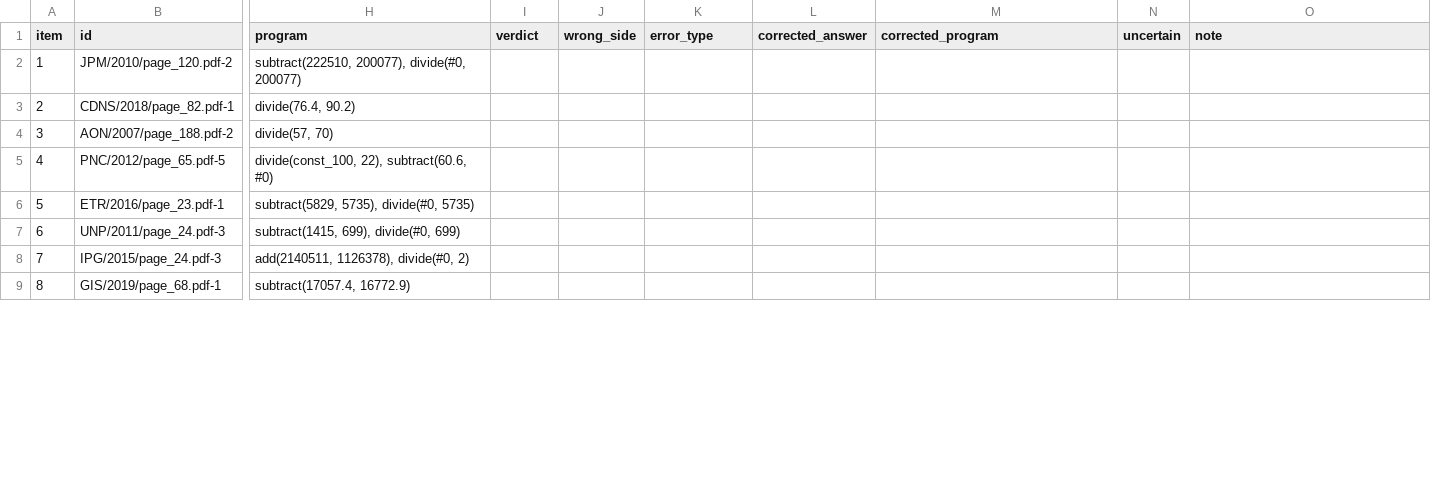
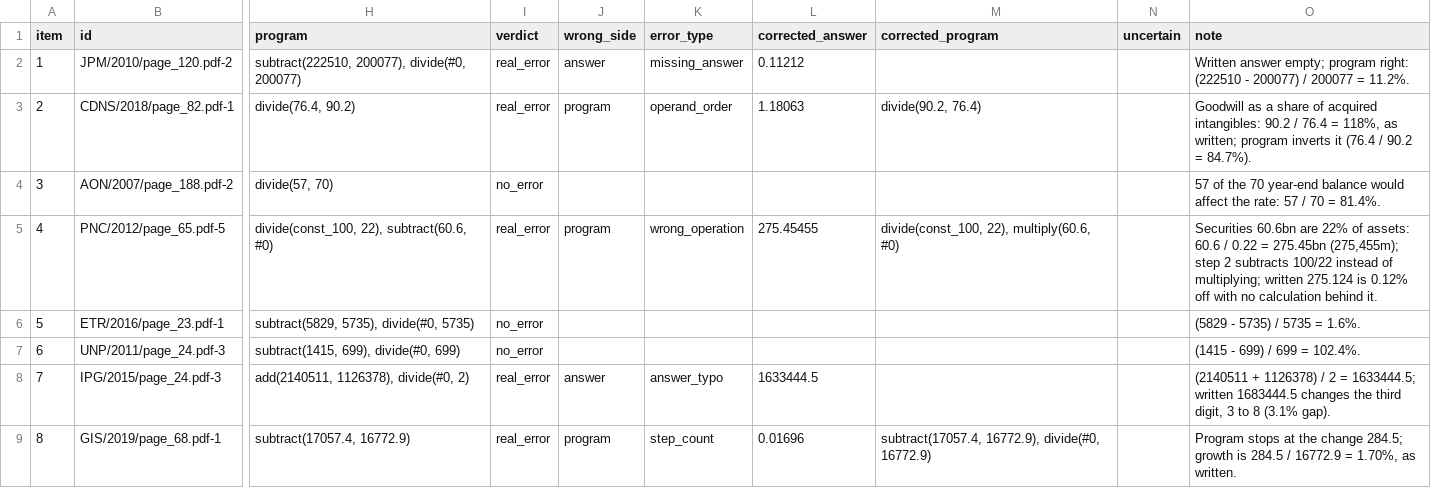
Before and after one commit to PritRai75/finqa-lora, a CSV file: handcheck/recheck.csv, drawn as a sheet; only a part is shown, gaps mark what is left out; the diff covers the shown part only; the diff names each change by its address in the sheet, - before the commit and + after, or states it on an @@ line.

Commit message:
Blind re-check verdicts: 20 of 20 (decisions 54, 55), filled 22 Nov without opening check1-3.csv; validate clean

```diff
--- a/handcheck/recheck.csv
+++ b/handcheck/recheck.csv
-I2:I3 (verdict): (empty)
+I2:I3 (verdict): real_error
-J2 (wrong_side): (empty)
+J2 (wrong_side): answer
-K2 (error_type): (empty)
+K2 (error_type): missing_answer
-L2 (corrected_answer): (empty)
+L2 (corrected_answer): 0.11212
-O2 (note): (empty)
+O2 (note): Written answer empty; program right: (222510 - 200077) / 200077 = 11.2%.
-J3 (wrong_side): (empty)
+J3 (wrong_side): program
-K3 (error_type): (empty)
+K3 (error_type): operand_order
-L3 (corrected_answer): (empty)
+L3 (corrected_answer): 1.18063
-M3 (corrected_program): (empty)
+M3 (corrected_program): divide(90.2, 76.4)
-O3 (note): (empty)
+O3 (note): Goodwill as a share of acquired intangibles: 90.2 / 76.4 = 118%, as written; program inverts it (76.4 / 90.2 = 84.7%).
-I4 (verdict): (empty)
+I4 (verdict): no_error
-O4 (note): (empty)
+O4 (note): 57 of the 70 year-end balance would affect the rate: 57 / 70 = 81.4%.
-I5 (verdict): (empty)
+I5 (verdict): real_error
-J5 (wrong_side): (empty)
+J5 (wrong_side): program
-K5 (error_type): (empty)
+K5 (error_type): wrong_operation
-L5 (corrected_answer): (empty)
+L5 (corrected_answer): 275.45455
-M5 (corrected_program): (empty)
+M5 (corrected_program): divide(const_100, 22), multiply(60.6, #0)
-O5 (note): (empty)
+O5 (note): Securities 60.6bn are 22% of assets: 60.6 / 0.22 = 275.45bn (275,455m); step 2 subtracts 100/22 instead of multiplying; written 275.124 is 0.12% off with no calculation behind it.
-I6:I7 (verdict): (empty)
+I6:I7 (verdict): no_error
-O6 (note): (empty)
+O6 (note): (5829 - 5735) / 5735 = 1.6%.
-O7 (note): (empty)
+O7 (note): (1415 - 699) / 699 = 102.4%.
-I8:I9 (verdict): (empty)
+I8:I9 (verdict): real_error
-J8 (wrong_side): (empty)
+J8 (wrong_side): answer
-K8 (error_type): (empty)
+K8 (error_type): answer_typo
-L8 (corrected_answer): (empty)
+L8 (corrected_answer): 1633444.5
-O8 (note): (empty)
+O8 (note): (2140511 + 1126378) / 2 = 1633444.5; written 1683444.5 changes the third digit, 3 to 8 (3.1% gap).
-J9 (wrong_side): (empty)
+J9 (wrong_side): program
-K9 (error_type): (empty)
+K9 (error_type): step_count
-L9 (corrected_answer): (empty)
+L9 (corrected_answer): 0.01696
-M9 (corrected_program): (empty)
+M9 (corrected_program): subtract(17057.4, 16772.9), divide(#0, 16772.9)
-O9 (note): (empty)
+O9 (note): Program stops at the change 284.5; growth is 284.5 / 16772.9 = 1.70%, as written.
```
Also changed, not shown: 40 edited cells elsewhere in this file.
